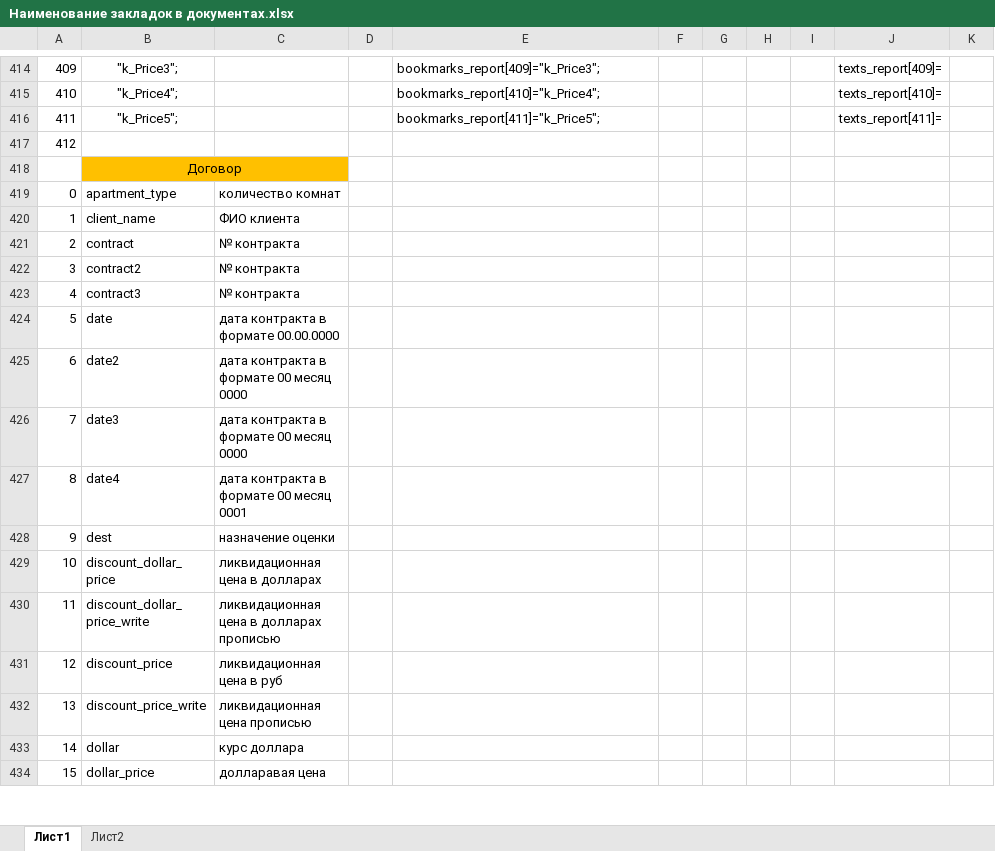
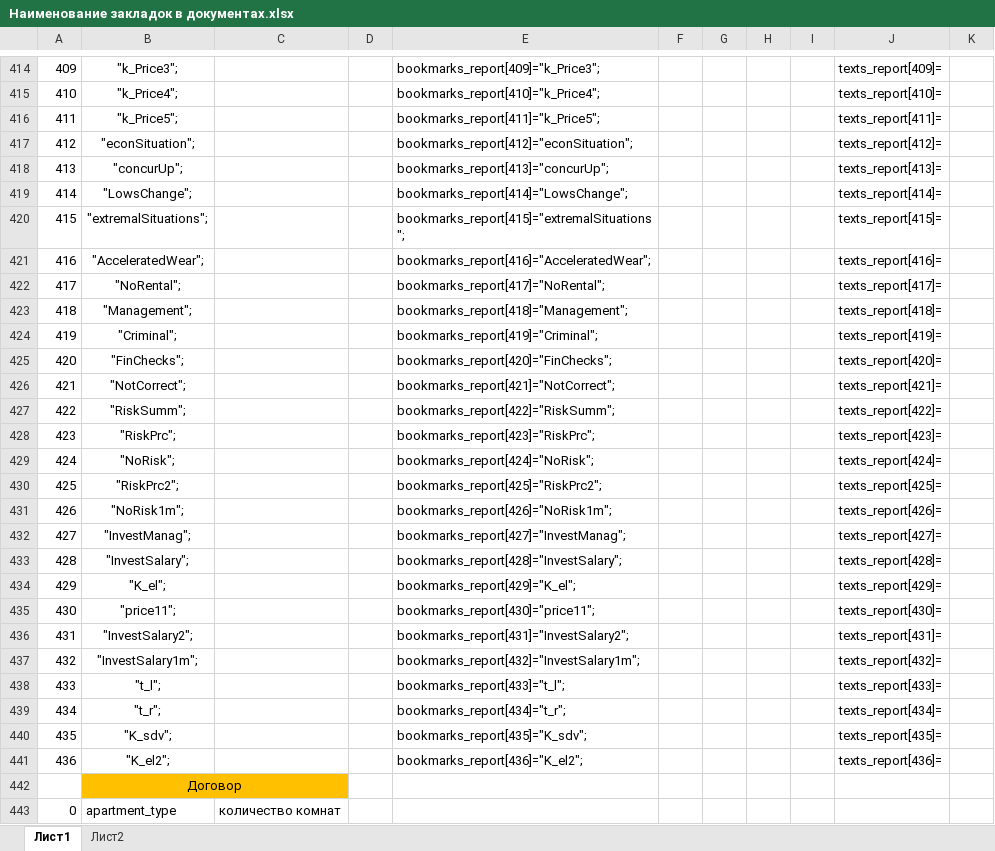
Before and after one commit to igorlisin/PR.2013.02, an Excel workbook: Documents/Наименование закладок в документах.xlsx, sheet Лист1, drawn as a sheet; only a part is shown, gaps mark what is left out; the shorter side is filled out with more unchanged rows; values as stored, in another font and other column widths than the file's, no borders; the diff names each change by its address in the sheet, - before the commit and + after, or states it on an @@ line.

```diff
--- a/Documents/Наименование закладок в документах.xlsx (sheet Лист1)
+++ b/Documents/Наименование закладок в документах.xlsx (sheet Лист1)
-B417: (empty)
+B417: "econSituation";
-E417: (empty)
+E417: bookmarks_report[412]="econSituation";
-J417: (empty)
+J417: texts_report[412]=
+row 418: 413 | "concurUp"; |  |  | bookmarks_report[413]="concurUp"; |  |  |  |  | texts_report[413]=
+row 419: 414 | "LowsChange"; |  |  | bookmarks_report[414]="LowsChange"; |  |  |  |  | texts_report[414]=
+row 420: 415 | "extremalSituations"; |  |  | bookmarks_report[415]="extremalSituations"; |  |  |  |  | texts_report[415]=
+row 421: 416 | "AcceleratedWear"; |  |  | bookmarks_report[416]="AcceleratedWear"; |  |  |  |  | texts_report[416]=
+row 422: 417 | "NoRental"; |  |  | bookmarks_report[417]="NoRental"; |  |  |  |  | texts_report[417]=
+row 423: 418 | "Management"; |  |  | bookmarks_report[418]="Management"; |  |  |  |  | texts_report[418]=
+row 424: 419 | "Criminal"; |  |  | bookmarks_report[419]="Criminal"; |  |  |  |  | texts_report[419]=
+row 425: 420 | "FinChecks"; |  |  | bookmarks_report[420]="FinChecks"; |  |  |  |  | texts_report[420]=
+row 426: 421 | "NotCorrect"; |  |  | bookmarks_report[421]="NotCorrect"; |  |  |  |  | texts_report[421]=
+row 427: 422 | "RiskSumm"; |  |  | bookmarks_report[422]="RiskSumm"; |  |  |  |  | texts_report[422]=
+row 428: 423 | "RiskPrc"; |  |  | bookmarks_report[423]="RiskPrc"; |  |  |  |  | texts_report[423]=
+row 429: 424 | "NoRisk"; |  |  | bookmarks_report[424]="NoRisk"; |  |  |  |  | texts_report[424]=
+row 430: 425 | "RiskPrc2"; |  |  | bookmarks_report[425]="RiskPrc2"; |  |  |  |  | texts_report[425]=
+row 431: 426 | "NoRisk1m"; |  |  | bookmarks_report[426]="NoRisk1m"; |  |  |  |  | texts_report[426]=
+row 432: 427 | "InvestManag"; |  |  | bookmarks_report[427]="InvestManag"; |  |  |  |  | texts_report[427]=
+row 433: 428 | "InvestSalary"; |  |  | bookmarks_report[428]="InvestSalary"; |  |  |  |  | texts_report[428]=
+row 434: 429 | "K_el"; |  |  | bookmarks_report[429]="K_el"; |  |  |  |  | texts_report[429]=
+row 435: 430 | "price11"; |  |  | bookmarks_report[430]="price11"; |  |  |  |  | texts_report[430]=
+row 436: 431 | "InvestSalary2"; |  |  | bookmarks_report[431]="InvestSalary2"; |  |  |  |  | texts_report[431]=
+row 437: 432 | "InvestSalary1m"; |  |  | bookmarks_report[432]="InvestSalary1m"; |  |  |  |  | texts_report[432]=
+row 438: 433 | "t_l"; |  |  | bookmarks_report[433]="t_l"; |  |  |  |  | texts_report[433]=
+row 439: 434 | "t_r"; |  |  | bookmarks_report[434]="t_r"; |  |  |  |  | texts_report[434]=
+row 440: 435 | "K_sdv"; |  |  | bookmarks_report[435]="K_sdv"; |  |  |  |  | texts_report[435]=
+row 441: 436 | "K_el2"; |  |  | bookmarks_report[436]="K_el2"; |  |  |  |  | texts_report[436]=
```
Also changed, not shown: 8 other files.
